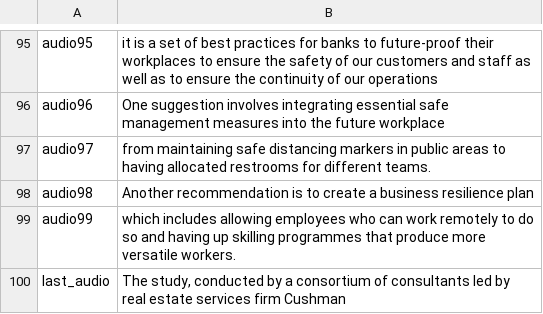
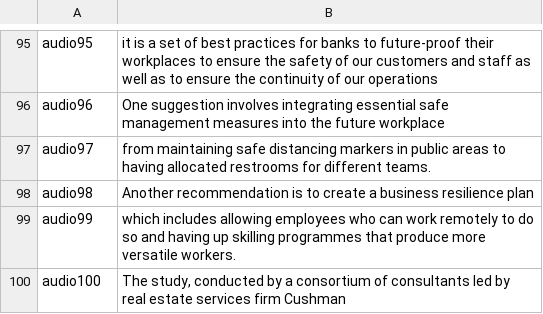
Before and after one commit to bthiban/test-sound-files, a CSV file: metadata.csv, drawn as a sheet; only a part is shown, gaps mark what is left out.

```diff
--- a/metadata.csv
+++ b/metadata.csv
@@ -99,2 +99,2 @@ audio98|Another recommendation is to create a business resilience plan
 audio99|which includes allowing employees who can work remotely to do so and having up skilling programmes that produce more versatile workers.
-last_audio|The study, conducted by a consortium of consultants led by real estate services firm Cushman
+audio100|The study, conducted by a consortium of consultants led by real estate services firm Cushman
```
Also changed, not shown: 1 other file.
